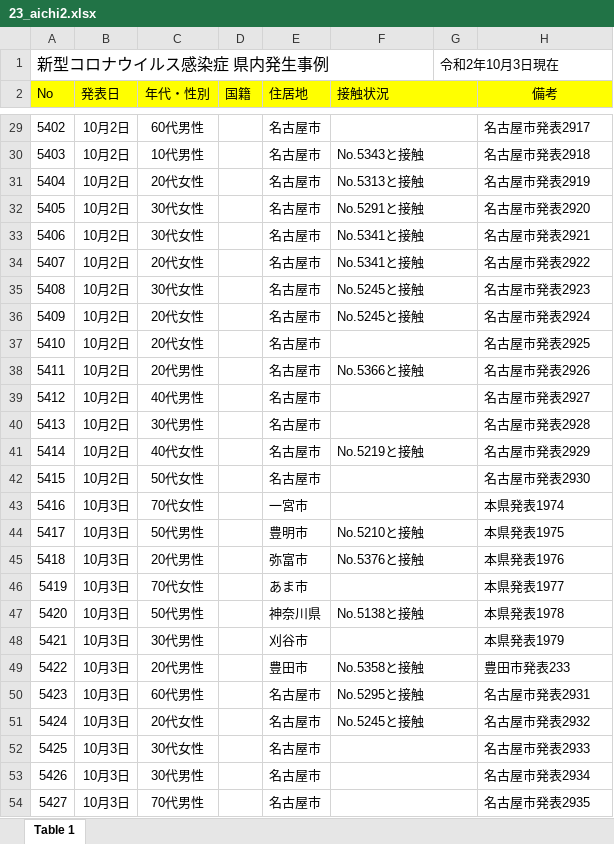
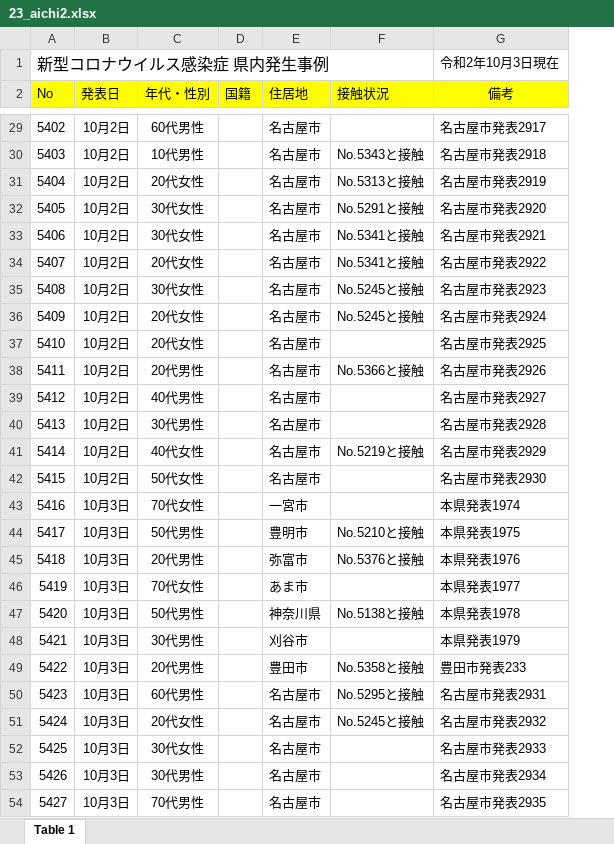
Before and after one commit to CalicoKater/covid-19, an Excel workbook: work/23_aichi2.xlsx, sheet Table 1, drawn as a sheet; only a part is shown, gaps mark what is left out; values as stored, in another font and other column widths than the file's, no borders; removed rows and columns are numbered as before the commit, all else as after; the diff covers the shown part only; the diff names each change by its address in the sheet, - before the commit and + after, or states it on an @@ line.

```diff
--- a/work/23_aichi2.xlsx (sheet Table 1)
+++ b/work/23_aichi2.xlsx (sheet Table 1)
-column G, row 1: 令和2年10月3日現在
-A1:F1 merged
-G1 (備考): (empty)
+G1 (備考): 令和2年10月3日現在
-F2:G2 merged
-F29:G29 merged
-F30:G30 merged
-F31:G31 merged
-F32:G32 merged
-F33:G33 merged
-F34:G34 merged
-F35:G35 merged
-F36:G36 merged
-F37:G37 merged
-F38:G38 merged
-F39:G39 merged
-F40:G40 merged
-F41:G41 merged
-F42:G42 merged
-F43:G43 merged
-F44:G44 merged
-F45:G45 merged
-F46:G46 merged
-F47:G47 merged
-F48:G48 merged
-F49:G49 merged
-F50:G50 merged
-F51:G51 merged
-F52:G52 merged
-F53:G53 merged
-F54:G54 merged
```
Also changed, not shown: merged cells elsewhere in this sheet, 1 other file.
